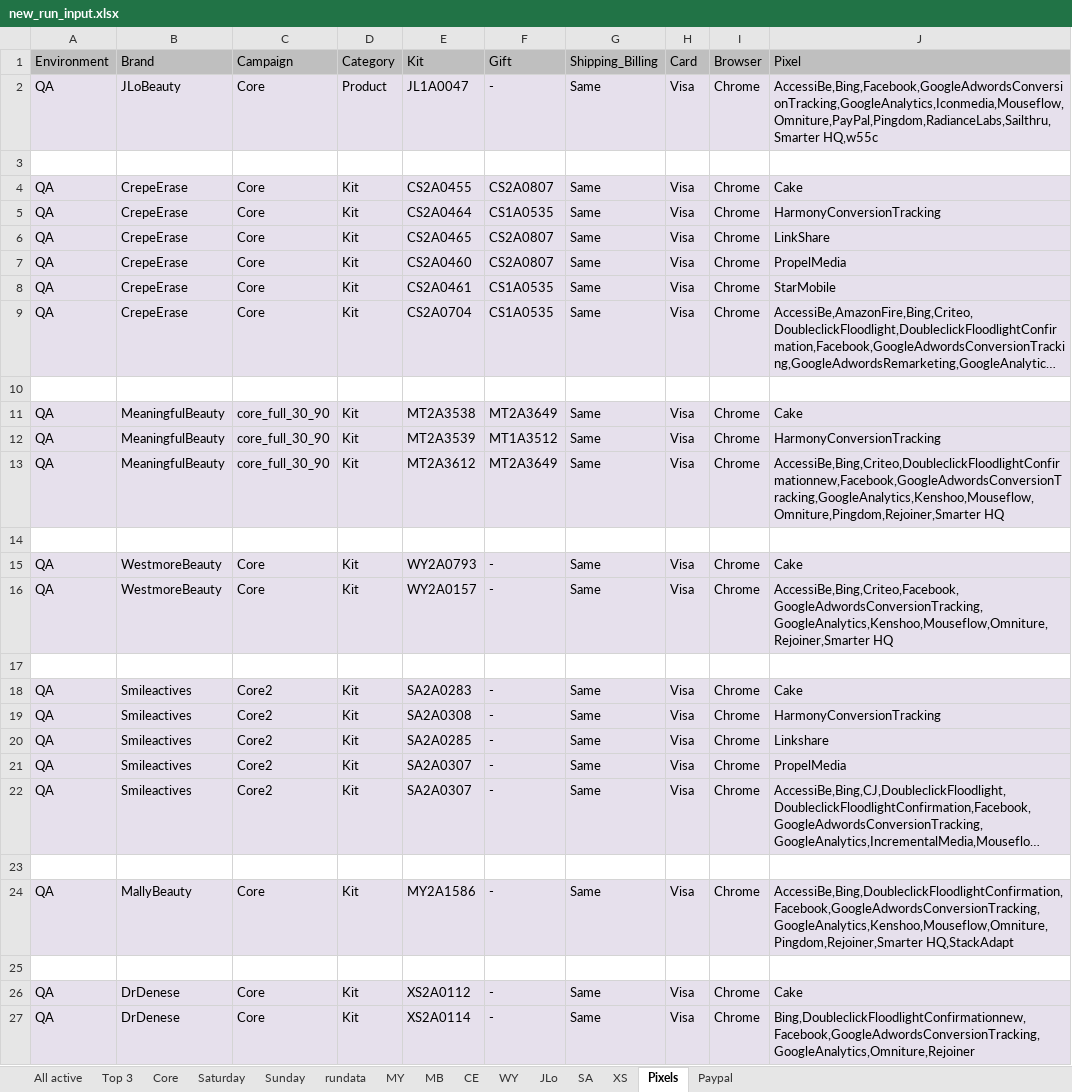
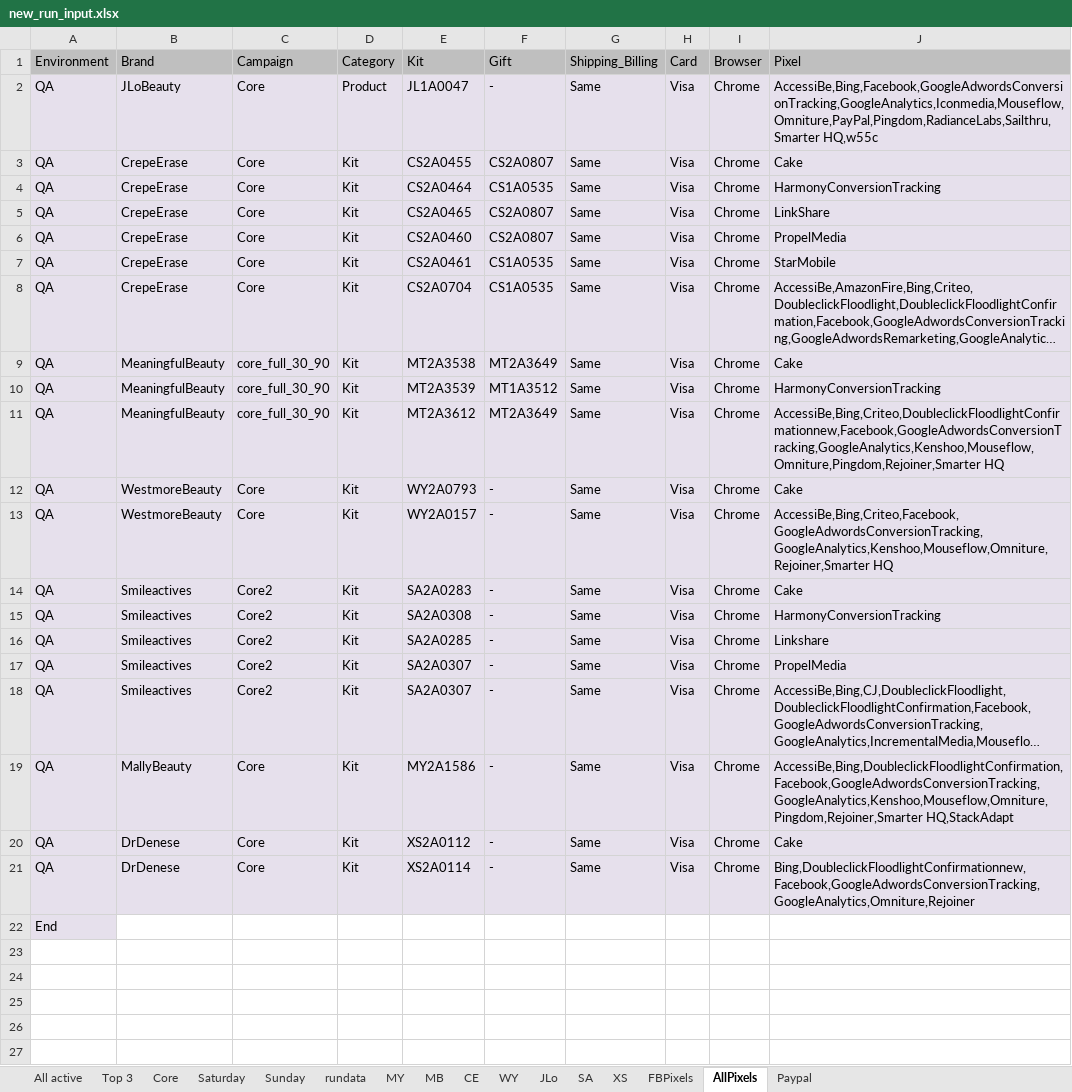
Before and after one commit to Bharathi28/gr_optimization, an Excel workbook: gr_optimization/Input_Output/BuyflowValidation/new_run_input.xlsx, sheet AllPixels, drawn as a sheet; long unchanged cells end in …; values as stored, in another font and other column widths than the file's, no borders; removed rows and columns are numbered as before the commit, all else as after; the diff names each change by its address in the sheet, - before the commit and + after, or states it on an @@ line.

```diff
--- a/gr_optimization/Input_Output/BuyflowValidation/new_run_input.xlsx (sheet AllPixels)
+++ b/gr_optimization/Input_Output/BuyflowValidation/new_run_input.xlsx (sheet AllPixels)
-sheet tab: Pixels
+sheet tab: AllPixels
+sheet tab: FBPixels
-row 3: (empty)
-row 10: (empty)
-row 14: (empty)
-row 17: (empty)
-row 23: (empty)
-row 25: (empty)
+row 22: End
```
Also changed, not shown: sheet MY, sheet rundata, sheet CE, sheet Core, 3 other files.
